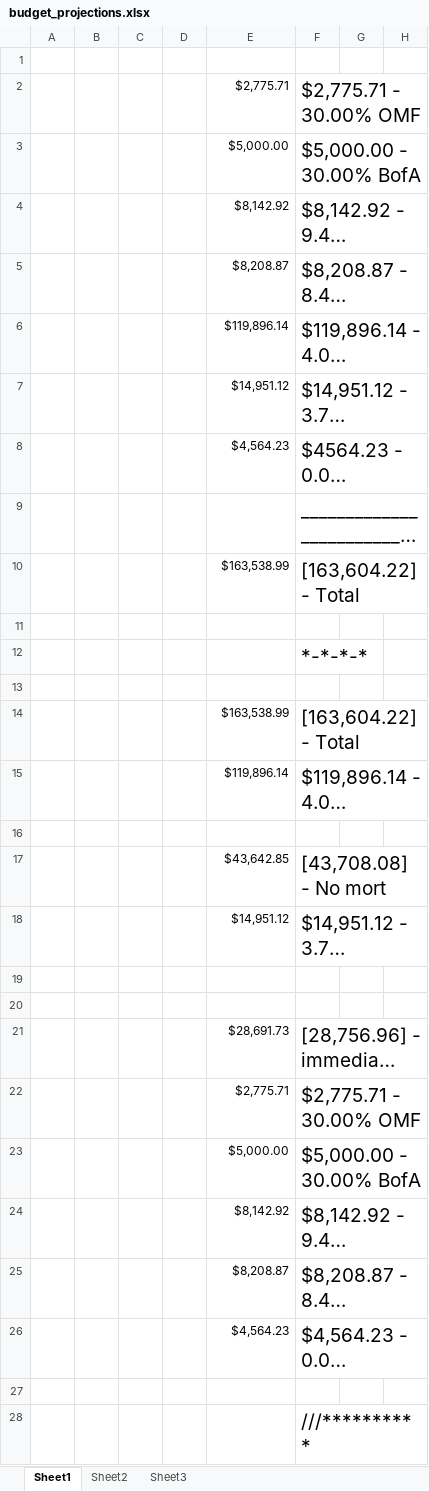
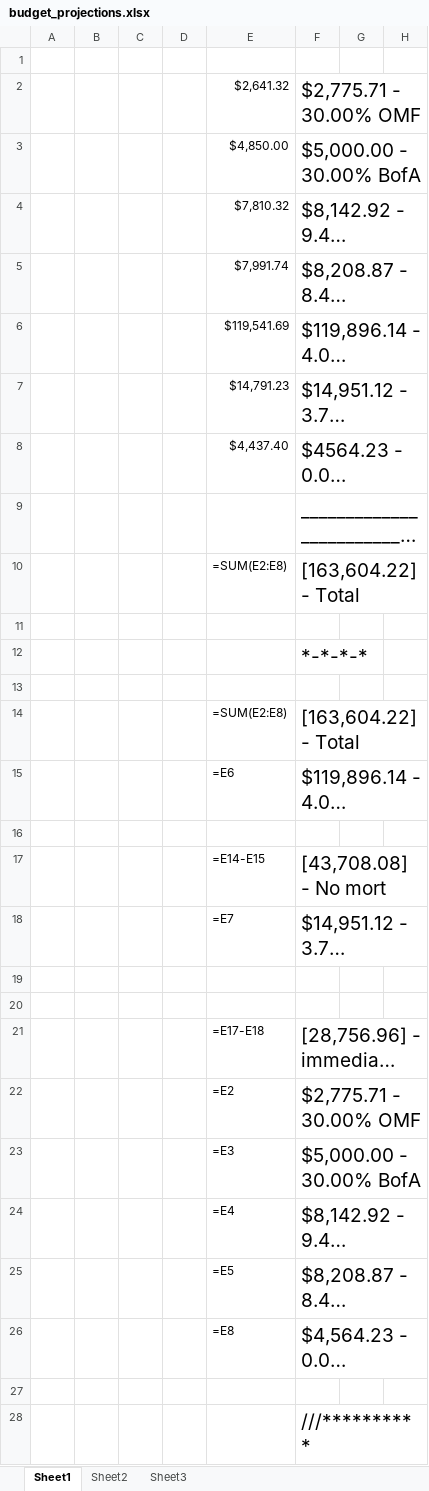
Before and after one commit to jag915qb/breakfastatnoon, an Excel workbook: budget_projections.xlsx, sheet Sheet1, drawn as a sheet; only a part is shown; long unchanged cells end in …; values as stored, in another font and other column widths than the file's, no borders; formulas without a stored value are shown as written; the diff covers the shown part only; the diff names each change by its address in the sheet, - before the commit and + after, or states it on an @@ line.

Commit message:
budget update

```diff
--- a/budget_projections.xlsx (sheet Sheet1)
+++ b/budget_projections.xlsx (sheet Sheet1)
-E2: $2,775.71
+E2: $2,641.32
-E3: $5,000.00
+E3: $4,850.00
-E4: $8,142.92
+E4: $7,810.32
-E5: $8,208.87
+E5: $7,991.74
-E6: $119,896.14
+E6: $119,541.69
-E7: $14,951.12
+E7: $14,791.23
-E8: $4,564.23
+E8: $4,437.40
-E10: $163,538.99
+E10: =SUM(E2:E8)
-E14: $163,538.99
+E14: =SUM(E2:E8)
-E15: $119,896.14
+E15: =E6
-E17: $43,642.85
+E17: =E14-E15
-E18: $14,951.12
+E18: =E7
-E21: $28,691.73
+E21: =E17-E18
-E22: $2,775.71
+E22: =E2
-E23: $5,000.00
+E23: =E3
-E24: $8,142.92
+E24: =E4
-E25: $8,208.87
+E25: =E5
-E26: $4,564.23
+E26: =E8
```
Also changed, not shown: 1 added row, 3 removed rows and 5 edited cells elsewhere in this sheet.
